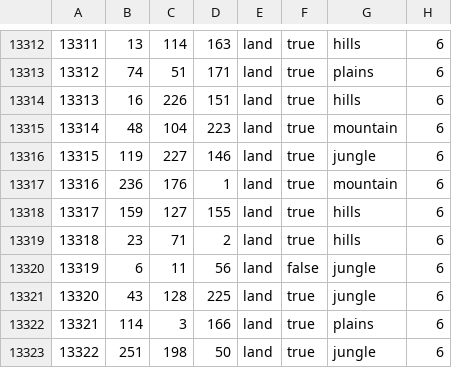
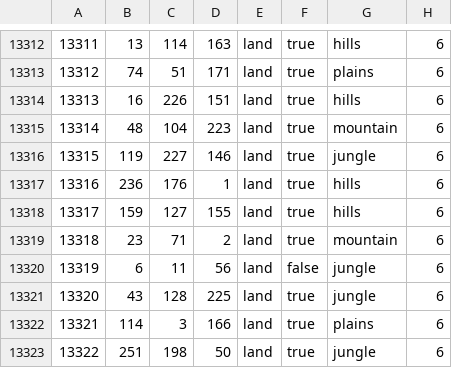
Before and after one commit to Mumiago/MFU-Updated, a CSV file: map/definition.csv, drawn as a sheet; only a part is shown, gaps mark what is left out.

```diff
--- a/map/definition.csv
+++ b/map/definition.csv
@@ -13316,5 +13316,5 @@
 13315;119;227;146;land;true;jungle;6
-13316;236;176;1;land;true;mountain;6
+13316;236;176;1;land;true;hills;6
 13317;159;127;155;land;true;hills;6
-13318;23;71;2;land;true;hills;6
+13318;23;71;2;land;true;mountain;6
 13319;6;11;56;land;false;jungle;6
```
Also changed, not shown: 11 other files.
